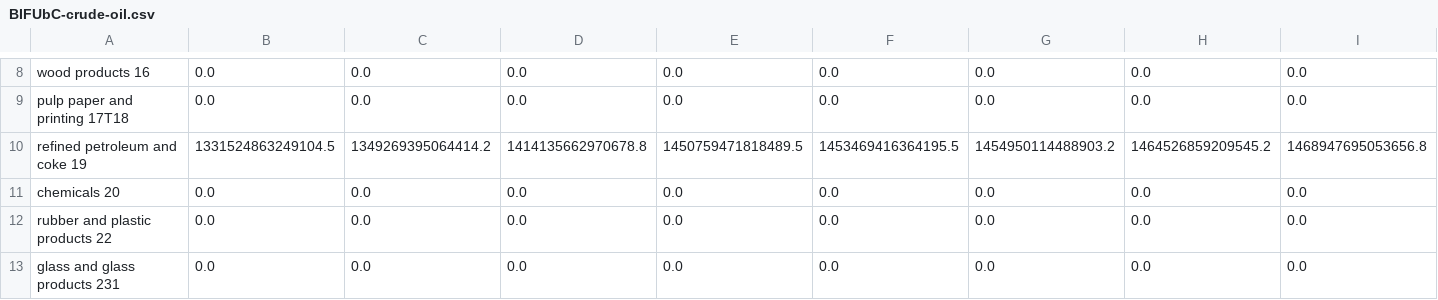
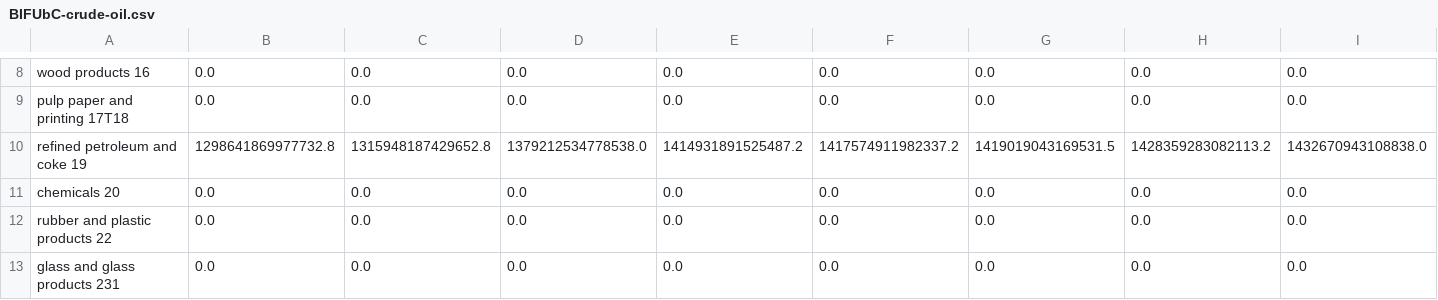
Before and after one commit to EnergyInnovation/eps-washington, a CSV file: InputData/indst/BIFUbC/BIFUbC-crude-oil.csv, drawn as a sheet; only a part is shown, gaps mark what is left out; removed rows and columns are numbered as before the commit, all else as after; rows hold the shown columns only; the diff names each change by its address in the sheet, - before the commit and + after, or states it on an @@ line.

```diff
--- a/InputData/indst/BIFUbC/BIFUbC-crude-oil.csv
+++ b/InputData/indst/BIFUbC/BIFUbC-crude-oil.csv
-row 10: refined petroleum and coke 19 | 1331524863249104.5 | 1349269395064414.2 | 1414135662970678.8 | 1450759471818489.5 | 1453469416364195.5 | 1454950114488903.2 | 1464526859209545.2 | 1468947695053656.8
+row 10: refined petroleum and coke 19 | 1298641869977732.8 | 1315948187429652.8 | 1379212534778538.0 | 1414931891525487.2 | 1417574911982337.2 | 1419019043169531.5 | 1428359283082113.2 | 1432670943108838.0
```
Also changed, not shown: InputData/elec/BGDPbES/BGDPbES.csv, InputData/fuels/BFPIaE/BFPIaE-imports.csv, 28 other files.
